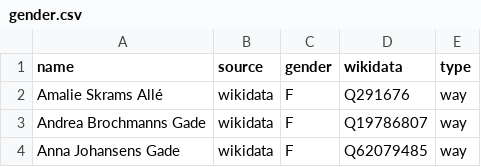
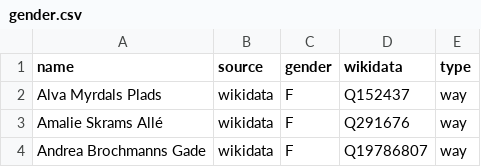
Before and after one commit to EqualStreetNames/equalstreetnames-copenhagen, a CSV file: data/gender.csv, drawn as a sheet; only a part is shown; the shorter side is filled out with more unchanged rows.

```diff
--- a/data/gender.csv
+++ b/data/gender.csv
@@ -1,2 +1,3 @@
 name,source,gender,wikidata,type
+"Alva Myrdals Plads",wikidata,F,Q152437,way
 "Amalie Skrams Allé",wikidata,F,Q291676,way
```
Also changed, not shown: data/other.csv, 3 other files.
